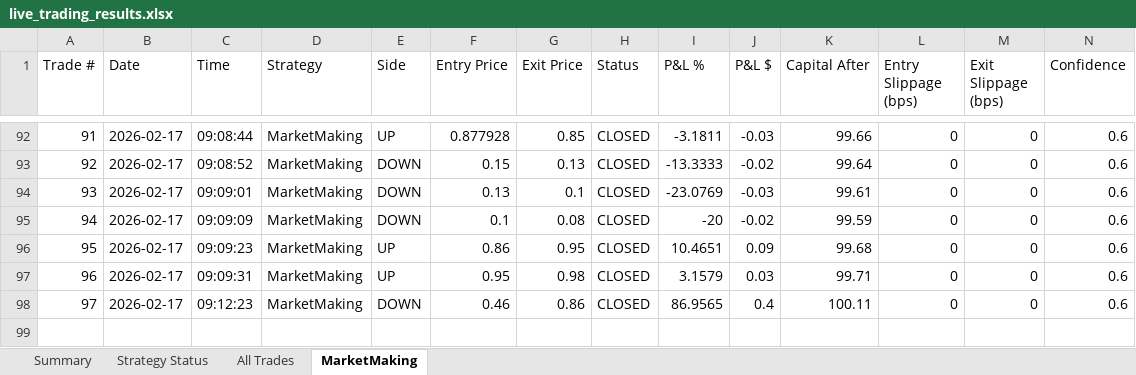
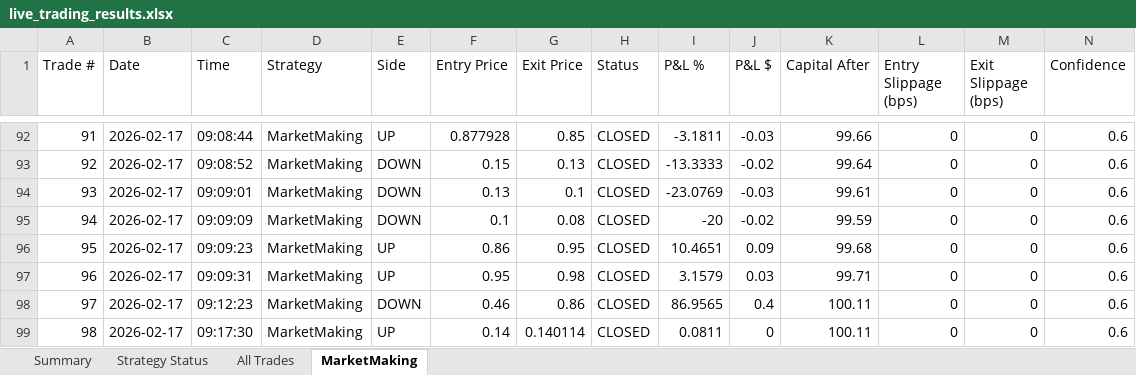
Before and after one commit to herbalclaw/polymarket-strategy-tester, an Excel workbook: live_trading_results.xlsx, sheet MarketMaking, drawn as a sheet; only a part is shown, gaps mark what is left out; values as stored, in another font and other column widths than the file's, no borders; rows hold the shown columns only; the diff names each change by its address in the sheet, - before the commit and + after, or states it on an @@ line.

Commit message:
Trade #98 closed at 2026-02-17 09:17:36 - unknown UNKNOWN +0.000%

```diff
--- a/live_trading_results.xlsx (sheet MarketMaking)
+++ b/live_trading_results.xlsx (sheet MarketMaking)
+row 99: 98 | 2026-02-17 | 09:17:30 | MarketMaking | UP | 0.14 | 0.140114 | CLOSED | 0.0811 | 0 | 100.11 | 0 | 0 | 0.6
```
Also changed, not shown: sheet All Trades, sheet Summary, sheet Strategy Status.
